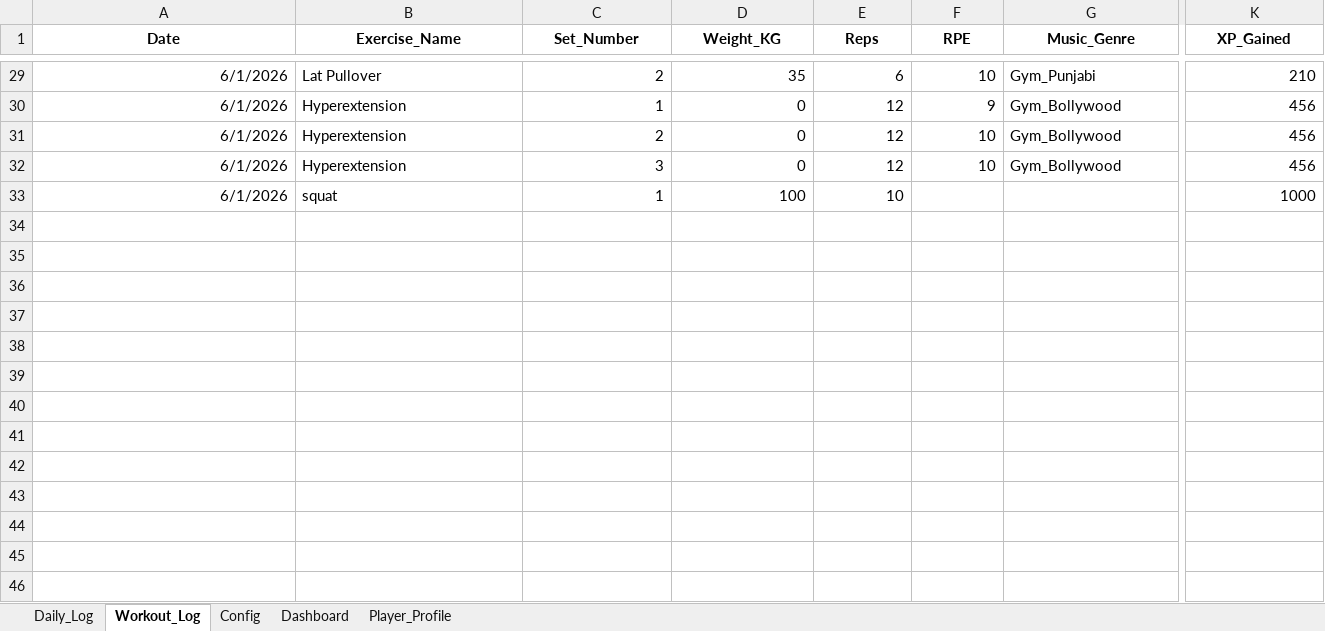
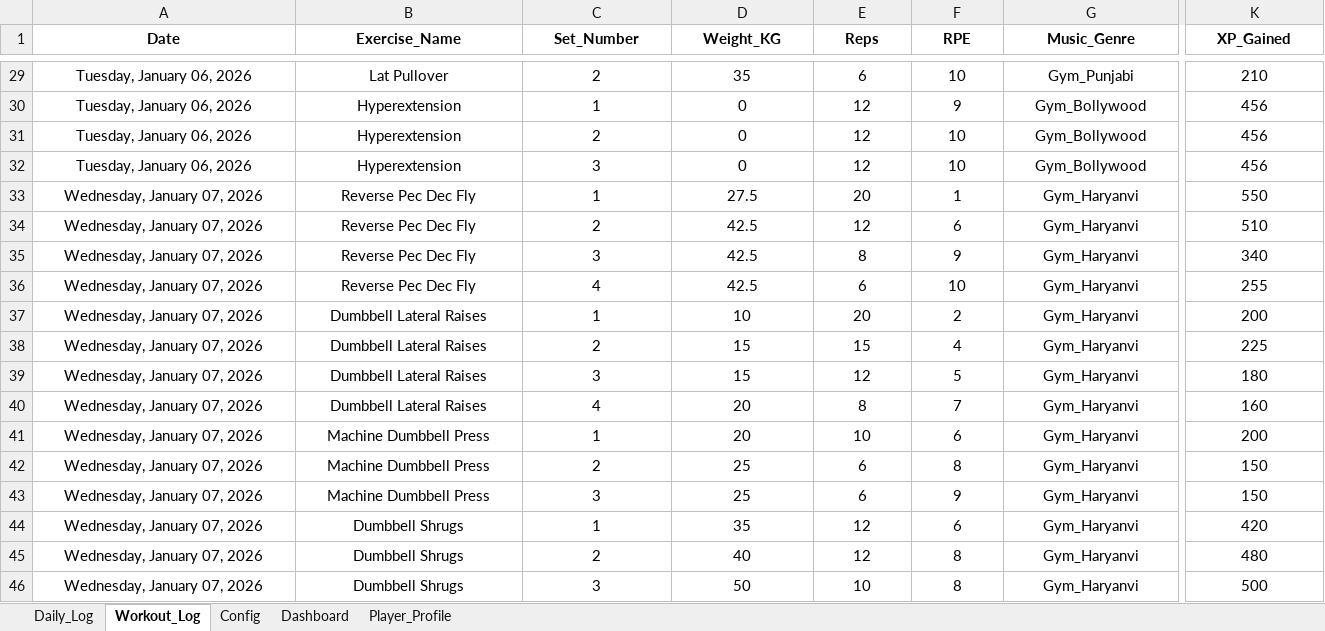
Before and after one commit to Rajat-DataScience/Bio-Optimization-Engine, an Excel workbook: Master_Data.xlsm, sheet Workout_Log, drawn as a sheet; only a part is shown, gaps mark what is left out; values as stored, in another font and other column widths than the file's, no borders; conditional formats not drawn; removed rows and columns are numbered as before the commit, all else as after; rows hold the shown columns only; the diff covers the shown part only; the diff names each change by its address in the sheet, - before the commit and + after, or states it on an @@ line.

Commit message:
Day 3: Logged fresh workout data and updated Power Index radar

```diff
--- a/Master_Data.xlsm (sheet Workout_Log)
+++ b/Master_Data.xlsm (sheet Workout_Log)
-A29:A32 alignment: right
+A29:A32 alignment: center
-A29:A32 (Date): 6/1/2026
+A29:A32 (Date): Tuesday, January 06, 2026
-B29:B32 alignment: left
+B29:B32 alignment: center
-C29:F32 alignment: right
+C29:F32 alignment: center
-G29:G32 alignment: left
+G29:G32 alignment: center
-K29:K32 alignment: right
+K29:K32 alignment: center
-row 33: 6/1/2026 | squat | 1 | 100 | 10 |  |  | 1000
+row 33: Wednesday, January 07, 2026 | Reverse Pec Dec Fly | 1 | 27.5 | 20 | 1 | Gym_Haryanvi | 550
+row 34: Wednesday, January 07, 2026 | Reverse Pec Dec Fly | 2 | 42.5 | 12 | 6 | Gym_Haryanvi | 510
+row 35: Wednesday, January 07, 2026 | Reverse Pec Dec Fly | 3 | 42.5 | 8 | 9 | Gym_Haryanvi | 340
+row 36: Wednesday, January 07, 2026 | Reverse Pec Dec Fly | 4 | 42.5 | 6 | 10 | Gym_Haryanvi | 255
+row 37: Wednesday, January 07, 2026 | Dumbbell Lateral Raises | 1 | 10 | 20 | 2 | Gym_Haryanvi | 200
+row 38: Wednesday, January 07, 2026 | Dumbbell Lateral Raises | 2 | 15 | 15 | 4 | Gym_Haryanvi | 225
+row 39: Wednesday, January 07, 2026 | Dumbbell Lateral Raises | 3 | 15 | 12 | 5 | Gym_Haryanvi | 180
+row 40: Wednesday, January 07, 2026 | Dumbbell Lateral Raises | 4 | 20 | 8 | 7 | Gym_Haryanvi | 160
+row 41: Wednesday, January 07, 2026 | Machine Dumbbell Press | 1 | 20 | 10 | 6 | Gym_Haryanvi | 200
+row 42: Wednesday, January 07, 2026 | Machine Dumbbell Press | 2 | 25 | 6 | 8 | Gym_Haryanvi | 150
+row 43: Wednesday, January 07, 2026 | Machine Dumbbell Press | 3 | 25 | 6 | 9 | Gym_Haryanvi | 150
+row 44: Wednesday, January 07, 2026 | Dumbbell Shrugs | 1 | 35 | 12 | 6 | Gym_Haryanvi | 420
+row 45: Wednesday, January 07, 2026 | Dumbbell Shrugs | 2 | 40 | 12 | 8 | Gym_Haryanvi | 480
+row 46: Wednesday, January 07, 2026 | Dumbbell Shrugs | 3 | 50 | 10 | 8 | Gym_Haryanvi | 500
```
Also changed, not shown: 27 edited cells and cell formats elsewhere in this sheet, sheet Player_Profile, sheet Daily_Log, sheet Config, sheet Dashboard, charts or pictures, 2 other files.
